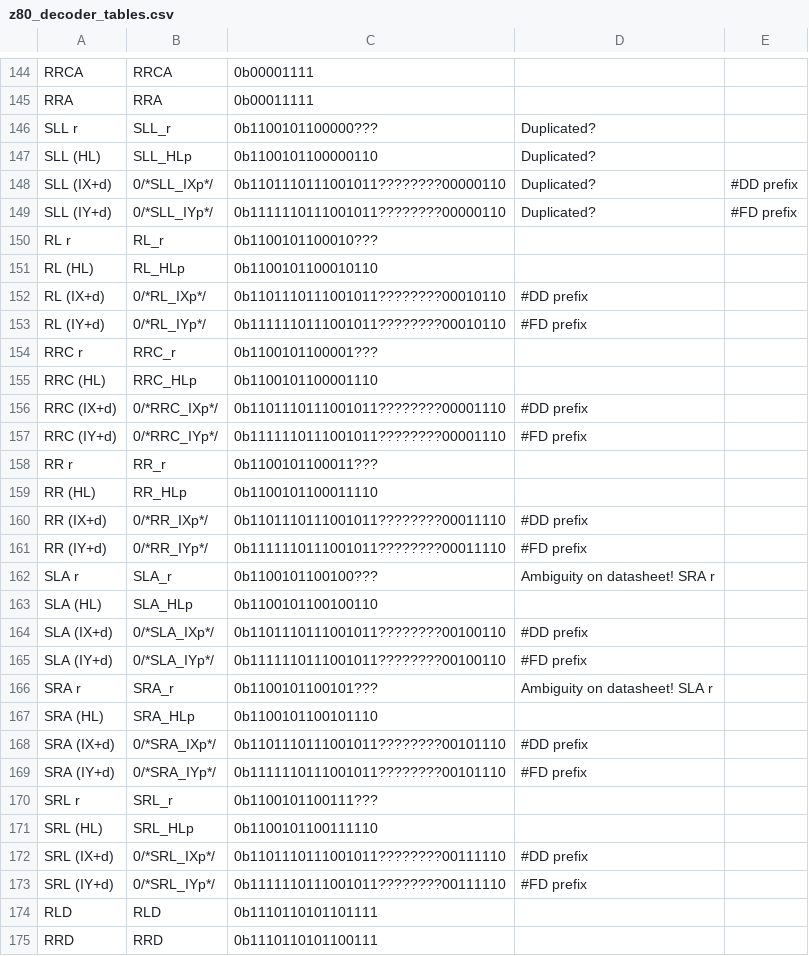
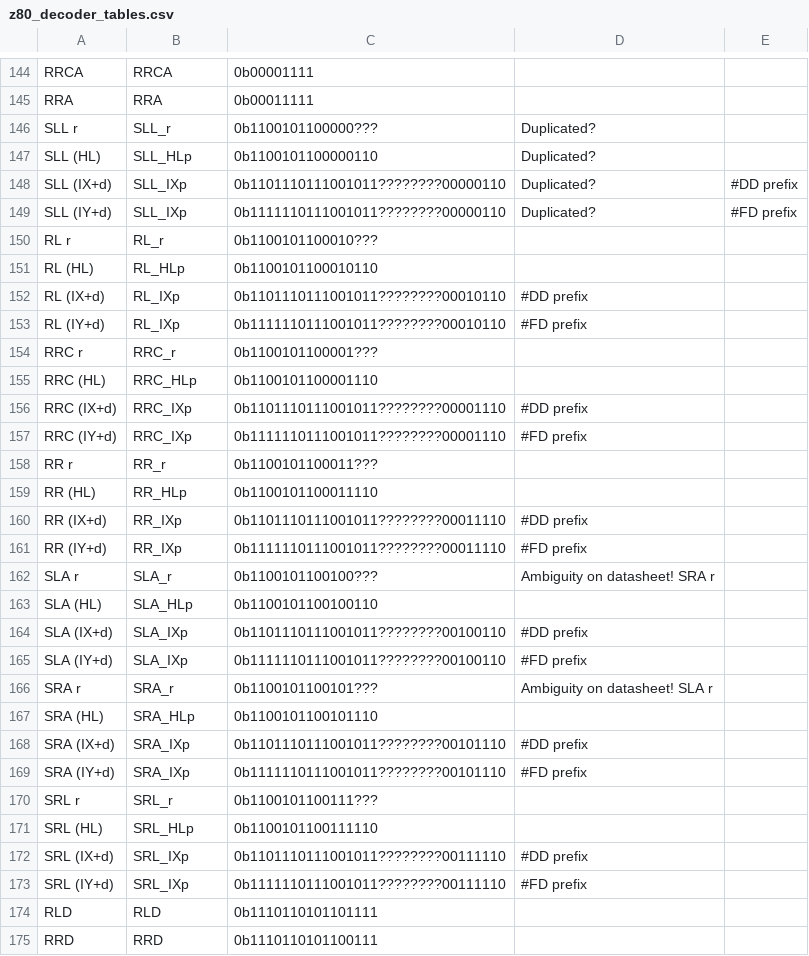
Before and after one commit to NeonMan/master-system-emu, a CSV file: z80/z80_decoder_tables.csv, drawn as a sheet; only a part is shown, gaps mark what is left out; the diff covers the shown part only.

```diff
--- a/z80/z80_decoder_tables.csv
+++ b/z80/z80_decoder_tables.csv
@@ -147,28 +147,28 @@ SLL r	SLL_r	0b1100101100000???	Duplicated?
 SLL (HL)	SLL_HLp	0b1100101100000110	Duplicated?	
-SLL (IX+d)	0/*SLL_IXp*/	0b1101110111001011????????00000110	Duplicated?	#DD prefix
-SLL (IY+d)	0/*SLL_IYp*/	0b1111110111001011????????00000110	Duplicated?	#FD prefix
+SLL (IX+d)	SLL_IXp	0b1101110111001011????????00000110	Duplicated?	#DD prefix
+SLL (IY+d)	SLL_IXp	0b1111110111001011????????00000110	Duplicated?	#FD prefix
 RL r	RL_r	0b1100101100010???		
 RL (HL)	RL_HLp	0b1100101100010110		
-RL (IX+d)	0/*RL_IXp*/	0b1101110111001011????????00010110	#DD prefix	
-RL (IY+d)	0/*RL_IYp*/	0b1111110111001011????????00010110	#FD prefix	
+RL (IX+d)	RL_IXp	0b1101110111001011????????00010110	#DD prefix	
+RL (IY+d)	RL_IXp	0b1111110111001011????????00010110	#FD prefix	
 RRC r	RRC_r	0b1100101100001???		
 RRC (HL)	RRC_HLp	0b1100101100001110		
-RRC (IX+d)	0/*RRC_IXp*/	0b1101110111001011????????00001110	#DD prefix	
-RRC (IY+d)	0/*RRC_IYp*/	0b1111110111001011????????00001110	#FD prefix	
+RRC (IX+d)	RRC_IXp	0b1101110111001011????????00001110	#DD prefix	
+RRC (IY+d)	RRC_IXp	0b1111110111001011????????00001110	#FD prefix	
 RR r	RR_r	0b1100101100011???		
 RR (HL)	RR_HLp	0b1100101100011110		
-RR (IX+d)	0/*RR_IXp*/	0b1101110111001011????????00011110	#DD prefix	
-RR (IY+d)	0/*RR_IYp*/	0b1111110111001011????????00011110	#FD prefix	
+RR (IX+d)	RR_IXp	0b1101110111001011????????00011110	#DD prefix	
+RR (IY+d)	RR_IXp	0b1111110111001011????????00011110	#FD prefix	
 SLA r	SLA_r	0b1100101100100???	Ambiguity on datasheet! SRA r	
 SLA (HL)	SLA_HLp	0b1100101100100110		
-SLA (IX+d)	0/*SLA_IXp*/	0b1101110111001011????????00100110	#DD prefix	
-SLA (IY+d)	0/*SLA_IYp*/	0b1111110111001011????????00100110	#FD prefix	
+SLA (IX+d)	SLA_IXp	0b1101110111001011????????00100110	#DD prefix	
+SLA (IY+d)	SLA_IXp	0b1111110111001011????????00100110	#FD prefix	
 SRA r	SRA_r	0b1100101100101???	Ambiguity on datasheet! SLA r	
 SRA (HL)	SRA_HLp	0b1100101100101110		
-SRA (IX+d)	0/*SRA_IXp*/	0b1101110111001011????????00101110	#DD prefix	
-SRA (IY+d)	0/*SRA_IYp*/	0b1111110111001011????????00101110	#FD prefix	
+SRA (IX+d)	SRA_IXp	0b1101110111001011????????00101110	#DD prefix	
+SRA (IY+d)	SRA_IXp	0b1111110111001011????????00101110	#FD prefix	
 SRL r	SRL_r	0b1100101100111???		
 SRL (HL)	SRL_HLp	0b1100101100111110		
-SRL (IX+d)	0/*SRL_IXp*/	0b1101110111001011????????00111110	#DD prefix	
-SRL (IY+d)	0/*SRL_IYp*/	0b1111110111001011????????00111110	#FD prefix	
+SRL (IX+d)	SRL_IXp	0b1101110111001011????????00111110	#DD prefix	
+SRL (IY+d)	SRL_IXp	0b1111110111001011????????00111110	#FD prefix	
 RLD	RLD	0b1110110101101111		
```
Also changed, not shown: 3 added rows, 3 removed rows and 54 edited cells elsewhere in this file, 4 other files.
